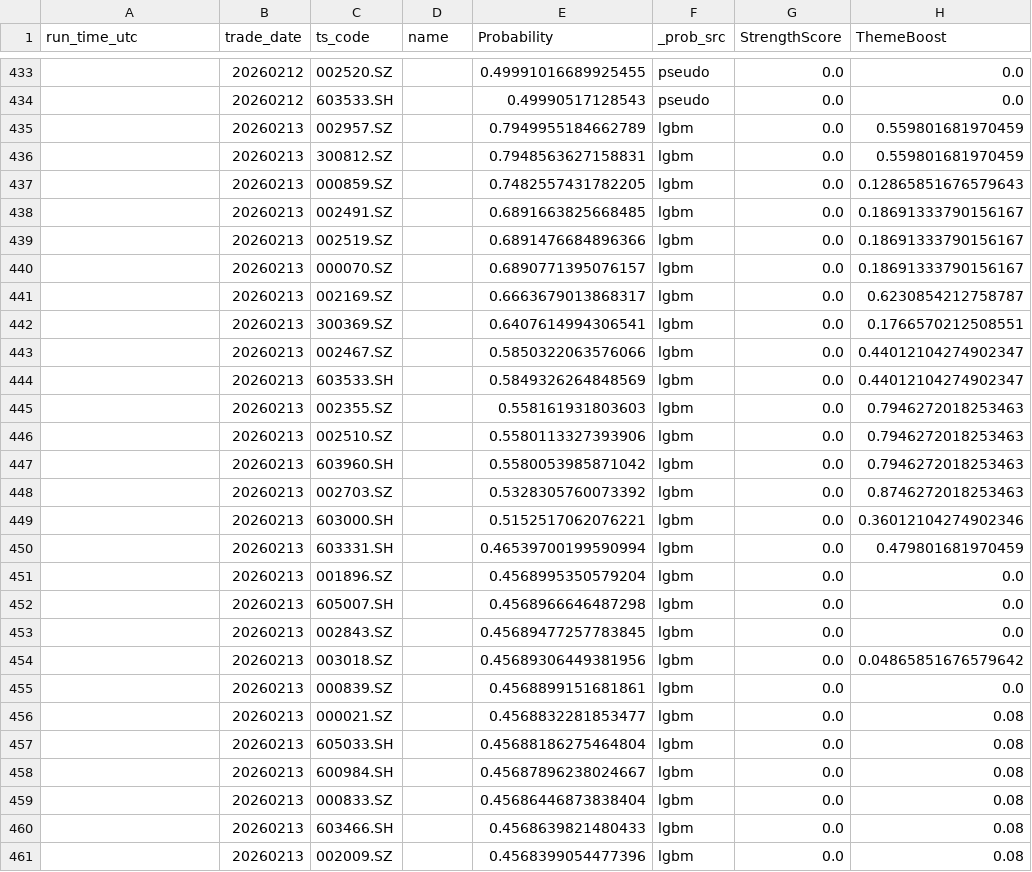
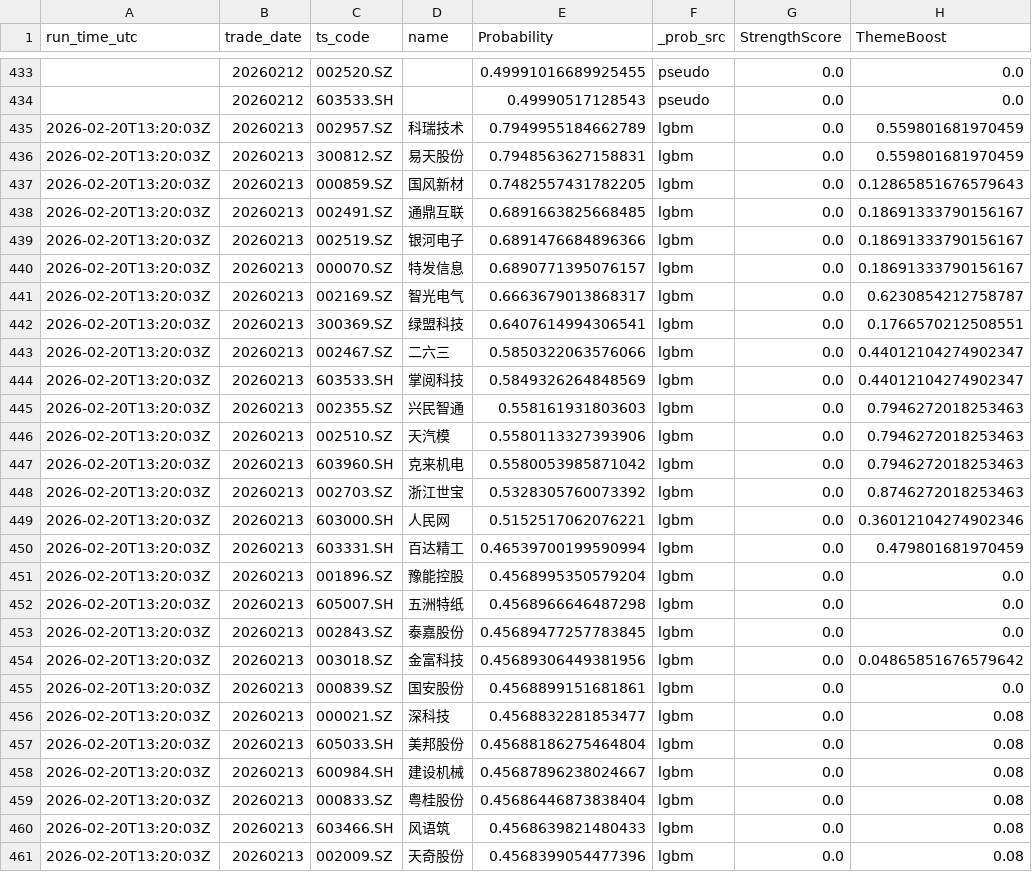
Before and after one commit to njedu2023-prog/a-top10, a CSV file: outputs/learning/feature_history.csv, drawn as a sheet; only a part is shown, gaps mark what is left out; the diff covers the shown part only; the diff names each change by its address in the sheet, - before the commit and + after, or states it on an @@ line.

```diff
--- a/outputs/learning/feature_history.csv
+++ b/outputs/learning/feature_history.csv
-A435:A461 (run_time_utc): (empty)
+A435:A461 (run_time_utc): 2026-02-20T13:20:03Z
-D435 (name): (empty)
+D435 (name): 科瑞技术
-D436 (name): (empty)
+D436 (name): 易天股份
-D437 (name): (empty)
+D437 (name): 国风新材
-D438 (name): (empty)
+D438 (name): 通鼎互联
-D439 (name): (empty)
+D439 (name): 银河电子
-D440 (name): (empty)
+D440 (name): 特发信息
-D441 (name): (empty)
+D441 (name): 智光电气
-D442 (name): (empty)
+D442 (name): 绿盟科技
-D443 (name): (empty)
+D443 (name): 二六三
-D444 (name): (empty)
+D444 (name): 掌阅科技
-D445 (name): (empty)
+D445 (name): 兴民智通
-D446 (name): (empty)
+D446 (name): 天汽模
-D447 (name): (empty)
+D447 (name): 克来机电
-D448 (name): (empty)
+D448 (name): 浙江世宝
-D449 (name): (empty)
+D449 (name): 人民网
-D450 (name): (empty)
+D450 (name): 百达精工
-D451 (name): (empty)
+D451 (name): 豫能控股
-D452 (name): (empty)
+D452 (name): 五洲特纸
-D453 (name): (empty)
+D453 (name): 泰嘉股份
-D454 (name): (empty)
+D454 (name): 金富科技
-D455 (name): (empty)
+D455 (name): 国安股份
-D456 (name): (empty)
+D456 (name): 深科技
-D457 (name): (empty)
+D457 (name): 美邦股份
-D458 (name): (empty)
+D458 (name): 建设机械
-D459 (name): (empty)
+D459 (name): 粤桂股份
-D460 (name): (empty)
+D460 (name): 风语筑
-D461 (name): (empty)
+D461 (name): 天奇股份
```
Also changed, not shown: 56 edited cells elsewhere in this file, outputs/learning/step4_theme.csv, 4 other files.
